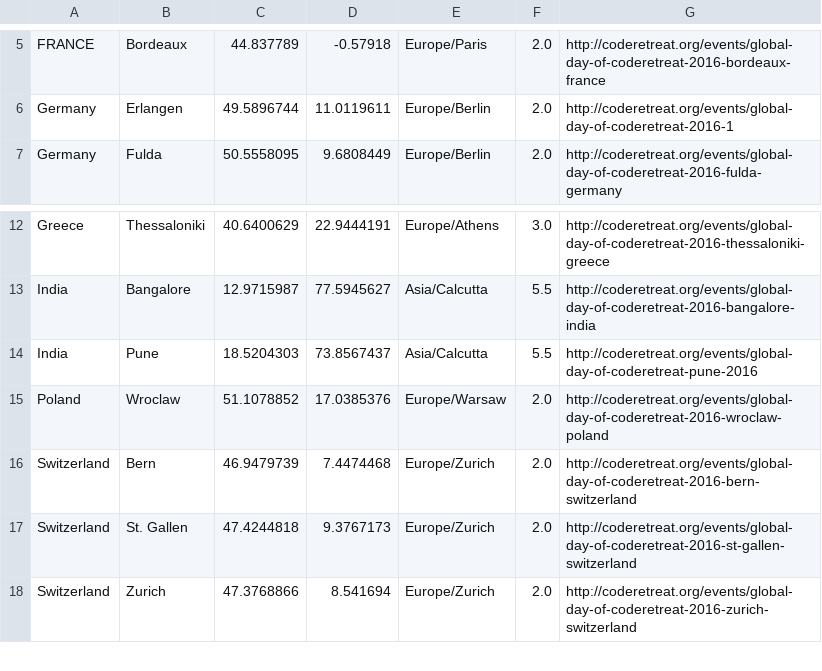
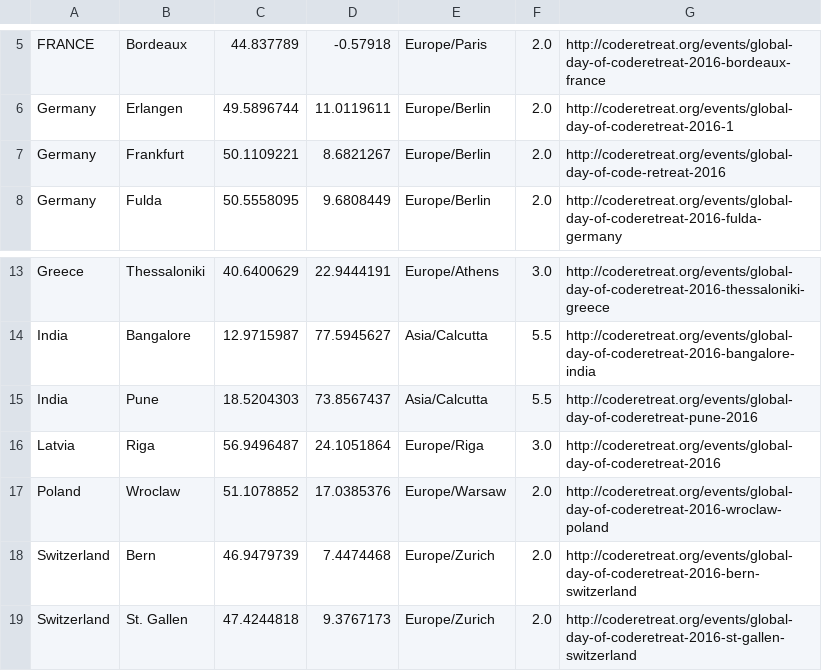
Before and after one commit to coderetreat/GDCR, a CSV file: data/locations.csv, drawn as a sheet; only a part is shown, gaps mark what is left out; the shorter side is filled out with more unchanged rows.

Commit message:
Added event in Frankfurt and Latvia

```diff
--- a/data/locations.csv
+++ b/data/locations.csv
@@ -6,2 +6,3 @@ FRANCE	Bordeaux	44.837789	-0.57918	Europe/Paris	2.0	http://coderetreat.org/event
 Germany	Erlangen	49.5896744	11.0119611	Europe/Berlin	2.0	http://coderetreat.org/events/global-day-of-coderetreat-2016-1
+Germany	Frankfurt	50.1109221	8.6821267	Europe/Berlin	2.0	http://coderetreat.org/events/global-day-of-code-retreat-2016
 Germany	Fulda	50.5558095	9.6808449	Europe/Berlin	2.0	http://coderetreat.org/events/global-day-of-coderetreat-2016-fulda-germany
@@ -14,2 +15,3 @@ India	Bangalore	12.9715987	77.5945627	Asia/Calcutta	5.5	http://coderetreat.org/e
 India	Pune	18.5204303	73.8567437	Asia/Calcutta	5.5	http://coderetreat.org/events/global-day-of-coderetreat-pune-2016
+Latvia	Riga	56.9496487	24.1051864	Europe/Riga	3.0	http://coderetreat.org/events/global-day-of-coderetreat-2016
 Poland	Wroclaw	51.1078852	17.0385376	Europe/Warsaw	2.0	http://coderetreat.org/events/global-day-of-coderetreat-2016-wroclaw-poland
```
Also changed, not shown: 1 other file.
